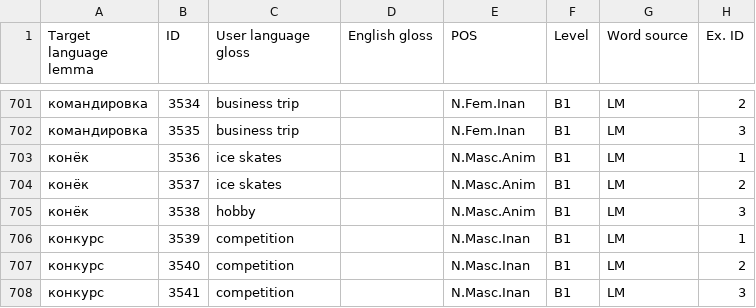
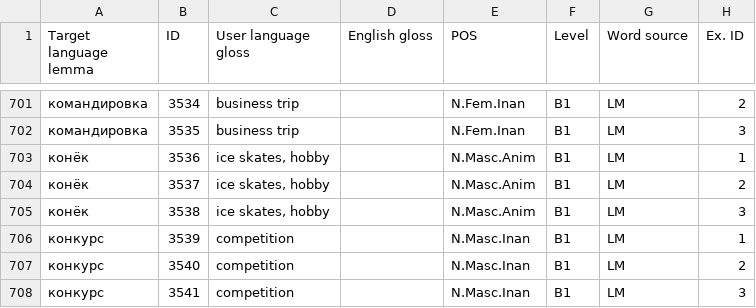
Before and after one commit to ddashon/data-rus-eng, a CSV file: SMARTool_data_B1_VALYA.csv, drawn as a sheet; only a part is shown, gaps mark what is left out; the diff names each change by its address in the sheet, - before the commit and + after, or states it on an @@ line.

Commit message:
Update SMARTool_data_B1_VALYA.csv
edit lines 703-705 (added translation конёк, check if it works)

```diff
--- a/SMARTool_data_B1_VALYA.csv
+++ b/SMARTool_data_B1_VALYA.csv
-C703:C704 (User language gloss): ice skates
+C703:C704 (User language gloss): ice skates, hobby
-C705 (User language gloss): hobby
+C705 (User language gloss): ice skates, hobby
```
